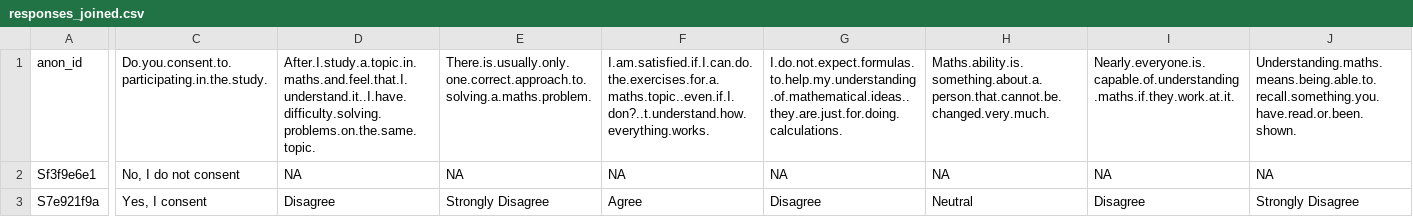
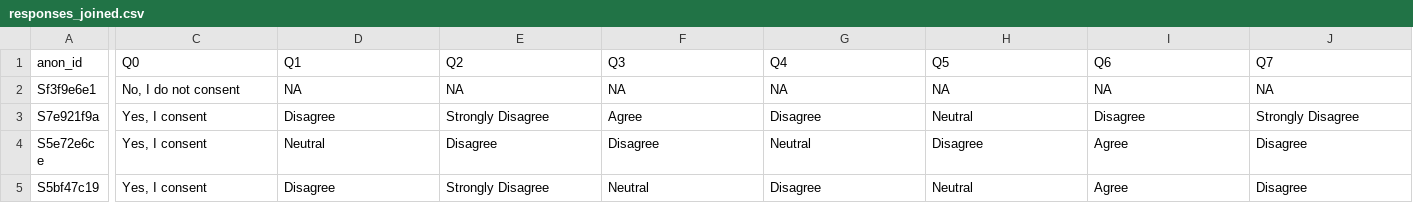
Before and after one commit to ids-s1-21/project-The_mathematicians, a CSV file: data/data-alternative/responses_joined.csv, drawn as a sheet; only a part is shown, gaps mark what is left out; the shorter side is filled out with more unchanged rows; the diff covers the shown part only; the diff names each change by its address in the sheet, - before the commit and + after, or states it on an @@ line.

```diff
--- a/data/data-alternative/responses_joined.csv
+++ b/data/data-alternative/responses_joined.csv
-C1: Do.you.consent.to.participating.in.the.study.
+C1: Q0
-D1: After.I.study.a.topic.in.maths.and.feel.that.I.understand.it..I.have.difficulty.solving.problems.on.the.same.topic.
+D1: Q1
-E1: There.is.usually.only.one.correct.approach.to.solving.a.maths.problem.
+E1: Q2
-F1: I.am.satisfied.if.I.can.do.the.exercises.for.a.maths.topic..even.if.I.don?..t.understand.how.everything.works.
+F1: Q3
-G1: I.do.not.expect.formulas.to.help.my.understanding.of.mathematical.ideas..they.are.just.for.doing.calculations.
+G1: Q4
-H1: Maths.ability.is.something.about.a.person.that.cannot.be.changed.very.much.
+H1: Q5
-I1: Nearly.everyone.is.capable.of.understanding.maths.if.they.work.at.it.
+I1: Q6
-J1: Understanding.maths.means.being.able.to.recall.something.you.have.read.or.been.shown.
+J1: Q7
```
Also changed, not shown: 25 edited cells elsewhere in this file, 4 other files.
